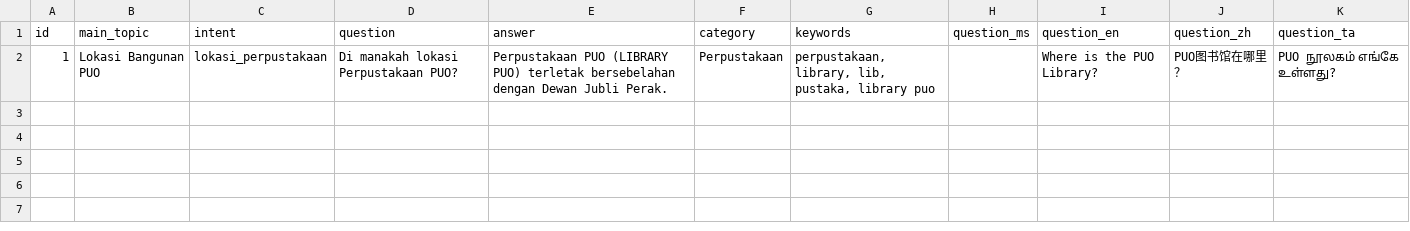
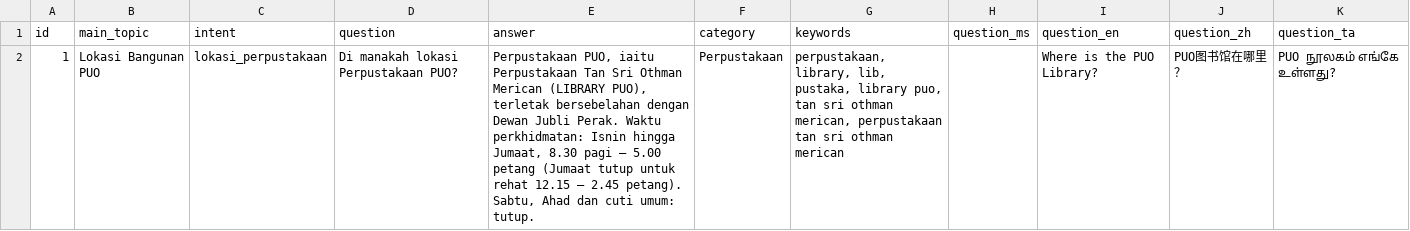
Before and after one commit to safiyirfann-bit/RakanKampus, a CSV file: database/seeders/data/campus/lokasi_bangunan.csv, drawn as a sheet; only a part is shown; the diff covers the shown part only.

```diff
--- a/database/seeders/data/campus/lokasi_bangunan.csv
+++ b/database/seeders/data/campus/lokasi_bangunan.csv
@@ -1,2 +1,2 @@
 id,main_topic,intent,question,answer,category,keywords,question_ms,question_en,question_zh,question_ta
-1,Lokasi Bangunan PUO,lokasi_perpustakaan,Di manakah lokasi Perpustakaan PUO?,Perpustakaan PUO (LIBRARY PUO) terletak bersebelahan dengan Dewan Jubli Perak.,Perpustakaan,"perpustakaan, library, lib, pustaka, library puo",,Where is the PUO Library?,PUO图书馆在哪里？,PUO நூலகம் எங்கே உள்ளது?
+1,Lokasi Bangunan PUO,lokasi_perpustakaan,Di manakah lokasi Perpustakaan PUO?,"Perpustakaan PUO, iaitu Perpustakaan Tan Sri Othman Merican (LIBRARY PUO), terletak bersebelahan dengan Dewan Jubli Perak. Waktu perkhidmatan: Isnin hingga Jumaat, 8.30 pagi – 5.00 petang (Jumaat tutup untuk rehat 12.15 – 2.45 petang). Sabtu, Ahad dan cuti umum: tutup.",Perpustakaan,"perpustakaan, library, lib, pustaka, library puo, tan sri othman merican, perpustakaan tan sri othman merican",,Where is the PUO Library?,PUO图书馆在哪里？,PUO நூலகம் எங்கே உள்ளது?
```
Also changed, not shown: 1 added row elsewhere in this file, database/seeders/data/campus/kehidupan_kampus.csv, database/seeders/data/campus/sapaan.csv, 5 other files.
